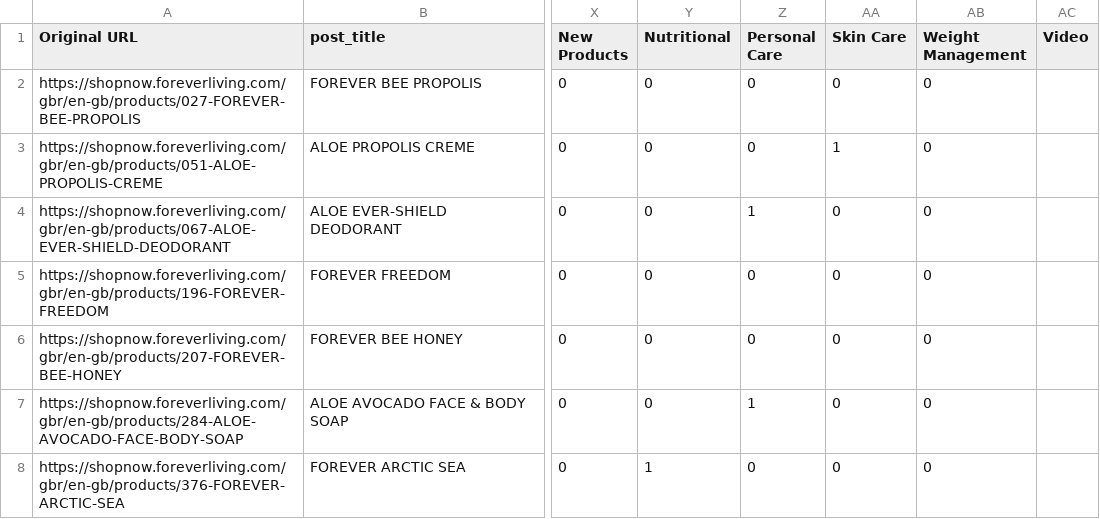
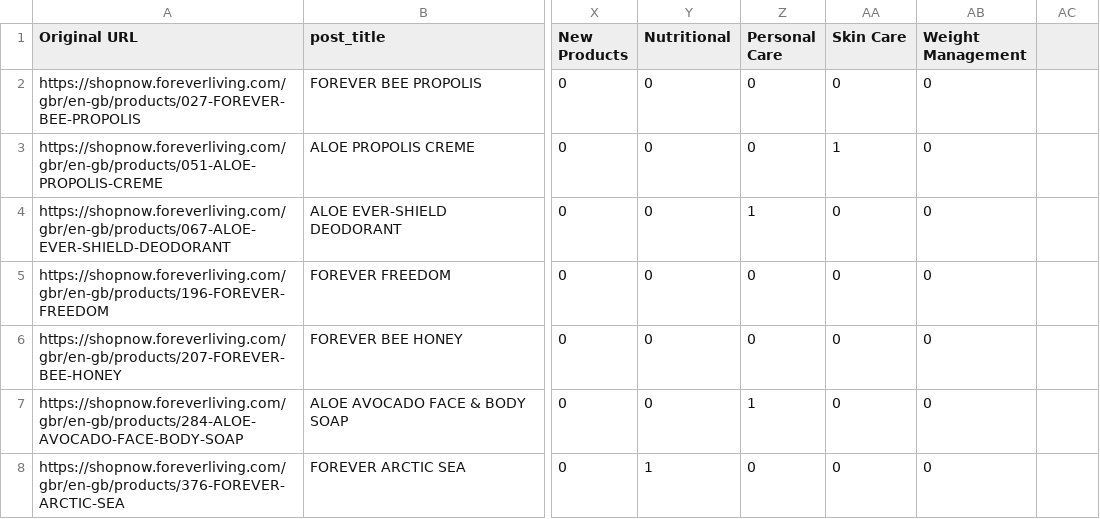
Before and after one commit to Devigners/forever-living-flask, a CSV file: static/web-assets/data/products/forever_products_en_gb_small_utf.csv, drawn as a sheet; only a part is shown, gaps mark what is left out; the diff names each change by its address in the sheet, - before the commit and + after, or states it on an @@ line.

```diff
--- a/static/web-assets/data/products/forever_products_en_gb_small_utf.csv
+++ b/static/web-assets/data/products/forever_products_en_gb_small_utf.csv
-AC1: Video
+AC1: (empty)
```
Also changed, not shown: static/web-assets/data/products/forever_products_en_au_small_utf.csv, static/web-assets/data/products/forever_products_en_ca_small_utf.csv, 5 other files.
